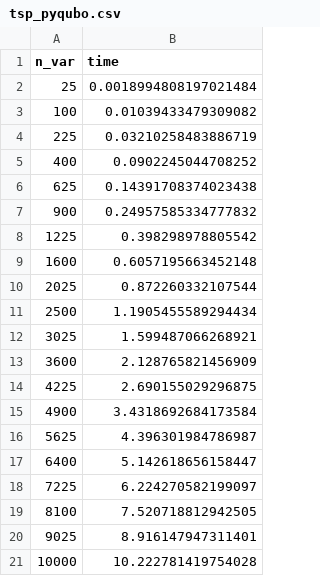
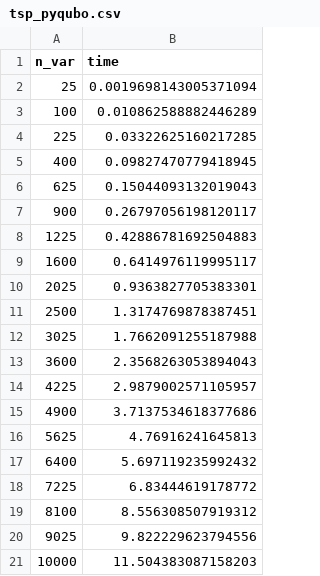
Before and after one commit to JuliaQUBO/ToQUBO-benchmark, a CSV file: benchmark/pyqubo/tsp_pyqubo.csv, drawn as a sheet.

```diff
--- a/benchmark/pyqubo/tsp_pyqubo.csv
+++ b/benchmark/pyqubo/tsp_pyqubo.csv
@@ -1,21 +1,21 @@
 n_var,time
-25,0.0018994808197021484
-100,0.01039433479309082
-225,0.03210258483886719
-400,0.0902245044708252
-625,0.14391708374023438
-900,0.24957585334777832
-1225,0.398298978805542
-1600,0.6057195663452148
-2025,0.872260332107544
-2500,1.1905455589294434
-3025,1.599487066268921
-3600,2.128765821456909
-4225,2.690155029296875
-4900,3.4318692684173584
-5625,4.396301984786987
-6400,5.142618656158447
-7225,6.224270582199097
-8100,7.520718812942505
-9025,8.916147947311401
-10000,10.222781419754028
+25,0.0019698143005371094
+100,0.010862588882446289
+225,0.03322625160217285
+400,0.09827470779418945
+625,0.15044093132019043
+900,0.26797056198120117
+1225,0.42886781692504883
+1600,0.6414976119995117
+2025,0.9363827705383301
+2500,1.3174769878387451
+3025,1.7662091255187988
+3600,2.3568263053894043
+4225,2.9879002571105957
+4900,3.7137534618377686
+5625,4.76916241645813
+6400,5.697119235992432
+7225,6.83444619178772
+8100,8.556308507919312
+9025,9.822229623794556
+10000,11.504383087158203
```
Also changed, not shown: benchmark/ToQUBO/tsp_ToQUBO.csv, benchmark/pyqubo_040/tsp_pyqubo_040.csv, 3 other files.
